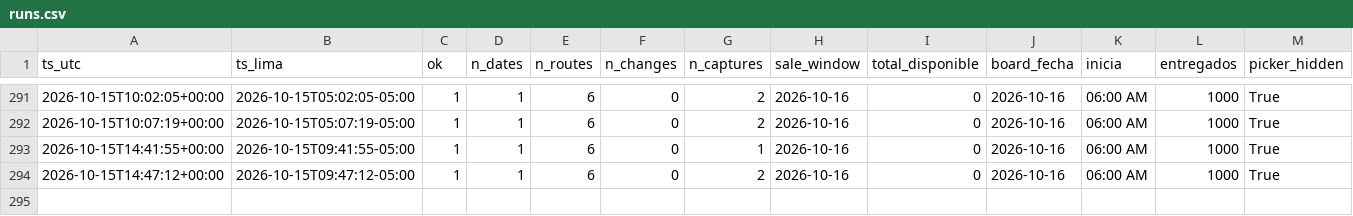
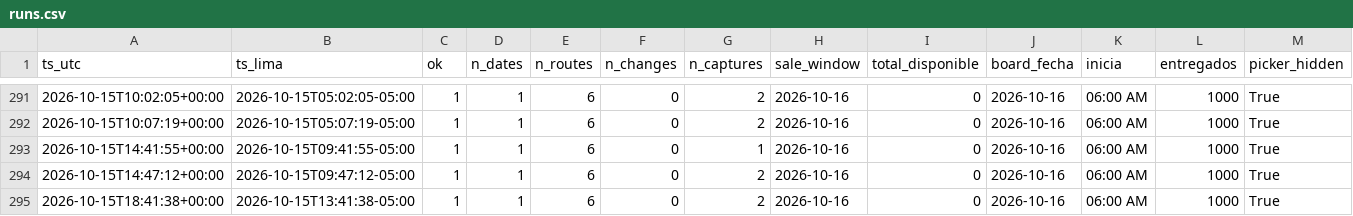
Before and after one commit to kofikid4/machupicchu-live-tracker, a CSV file: data/runs.csv, drawn as a sheet; only a part is shown, gaps mark what is left out; rows hold the shown columns only; the diff names each change by its address in the sheet, - before the commit and + after, or states it on an @@ line.

```diff
--- a/data/runs.csv
+++ b/data/runs.csv
+row 295: 2026-10-15T18:41:38+00:00 | 2026-10-15T13:41:38-05:00 | 1 | 1 | 6 | 0 | 2 | 2026-10-16 | 0 | 2026-10-16 | 06:00 AM | 1000 | True
```
Also changed, not shown: 1 other file.
